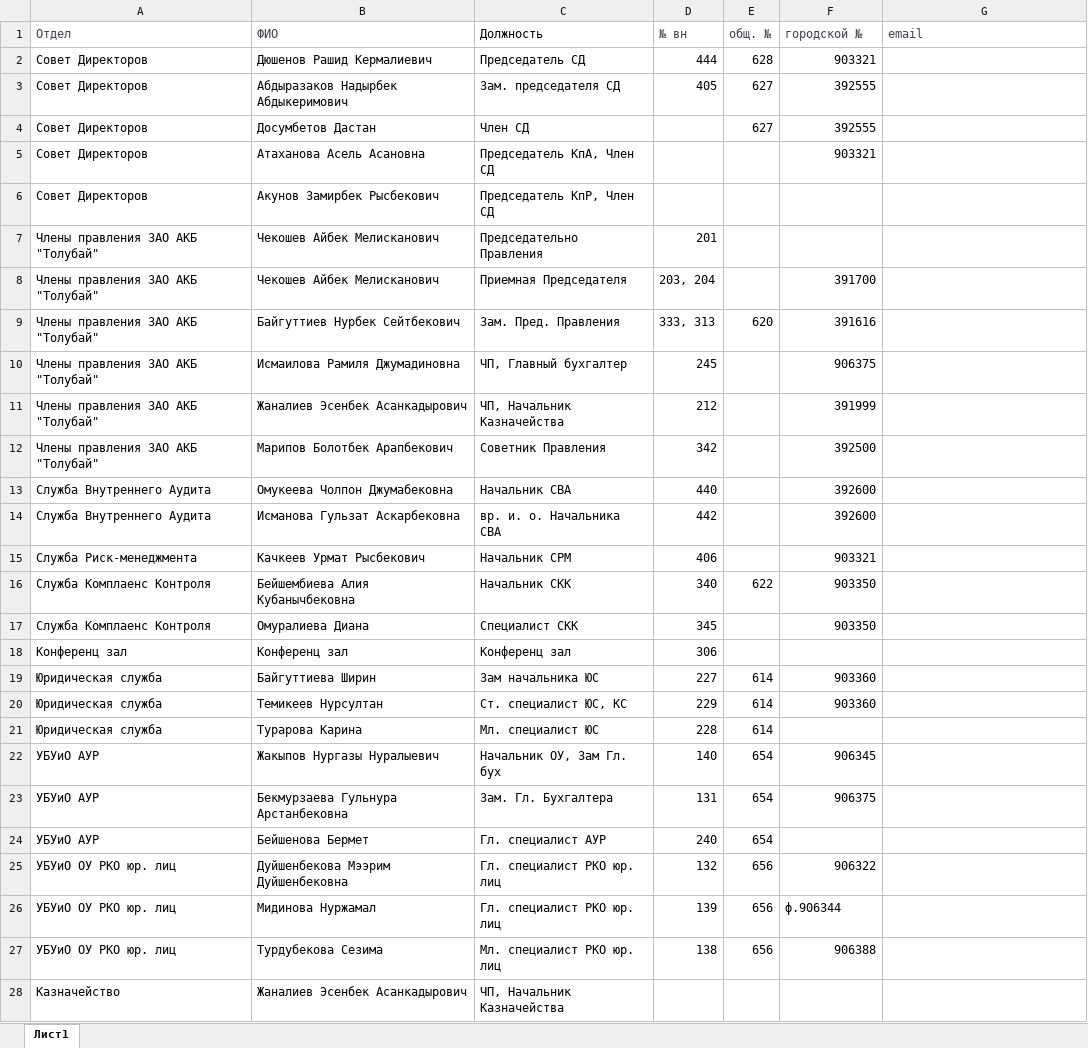
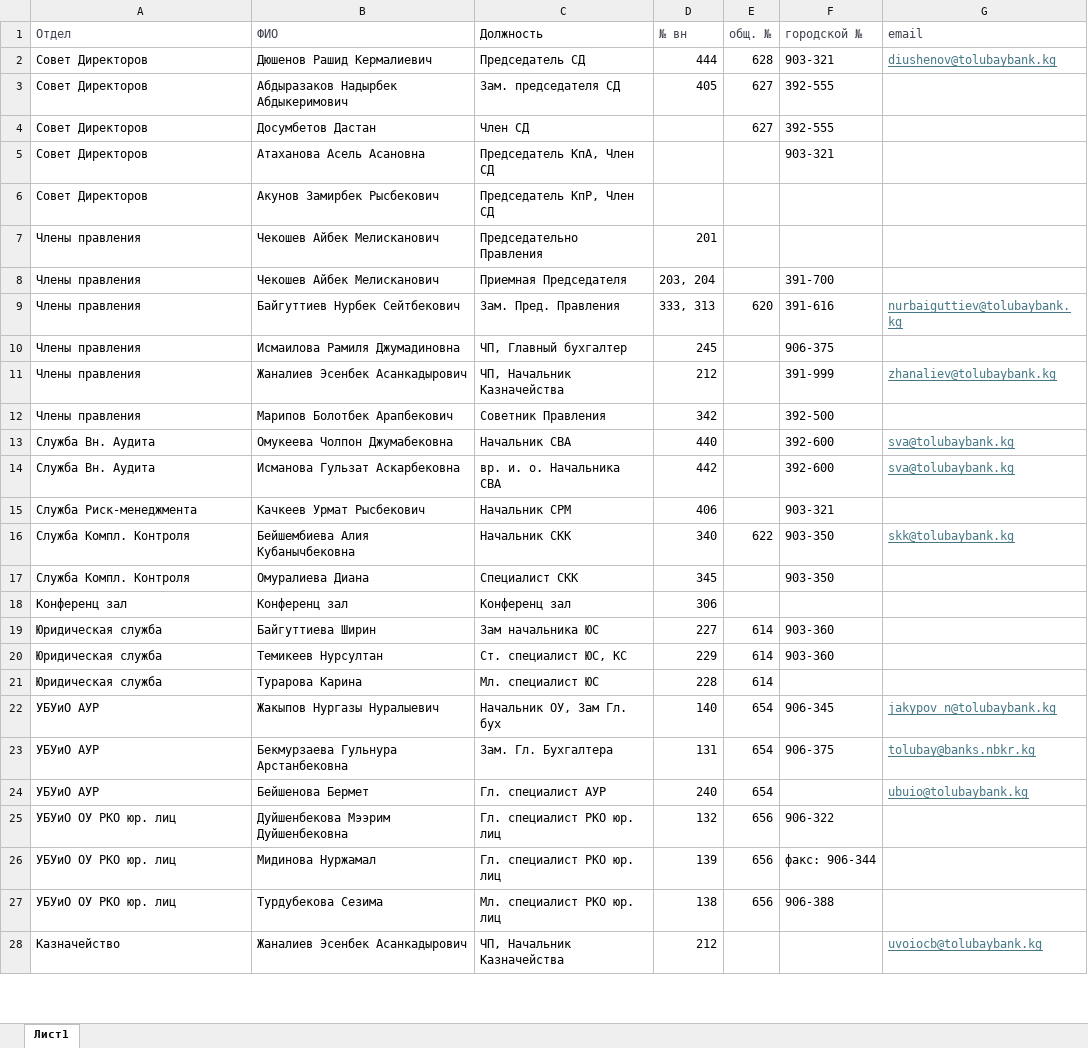
Before and after one commit to ali-adm/handbook, an Excel workbook: Телефонная книга Толубай.xlsx, sheet Лист1, drawn as a sheet; only a part is shown; values as stored, in another font and other column widths than the file's, no borders; the diff covers the shown part only; the diff names each change by its address in the sheet, - before the commit and + after, or states it on an @@ line.

```diff
--- a/Телефонная книга Толубай.xlsx (sheet Лист1)
+++ b/Телефонная книга Толубай.xlsx (sheet Лист1)
-F2 (городской №): 903321
+F2 (городской №): 903-321
-G2 (email): (empty)
+G2 (email): diushenov@tolubaybank.kg
-F3:F4 (городской №): 392555
+F3:F4 (городской №): 392-555
-F5 (городской №): 903321
+F5 (городской №): 903-321
-A7:A12 (Отдел): Члены правления ЗАО АКБ "Толубай"
+A7:A12 (Отдел): Члены правления
-F8 (городской №): 391700
+F8 (городской №): 391-700
-F9 (городской №): 391616
+F9 (городской №): 391-616
-G9 (email): (empty)
+G9 (email): nurbaiguttiev@tolubaybank.kg
-F10 (городской №): 906375
+F10 (городской №): 906-375
-F11 (городской №): 391999
+F11 (городской №): 391-999
-G11 (email): (empty)
+G11 (email): zhanaliev@tolubaybank.kg
-F12 (городской №): 392500
+F12 (городской №): 392-500
-A13:A14 (Отдел): Служба Внутреннего Аудита
+A13:A14 (Отдел): Служба Вн. Аудита
-F13:F14 (городской №): 392600
+F13:F14 (городской №): 392-600
-G13:G14 (email): (empty)
+G13:G14 (email): sva@tolubaybank.kg
-F15 (городской №): 903321
+F15 (городской №): 903-321
-A16:A17 (Отдел): Служба Комплаенс Контроля
+A16:A17 (Отдел): Служба Компл. Контроля
-F16:F17 (городской №): 903350
+F16:F17 (городской №): 903-350
-G16 (email): (empty)
+G16 (email): skk@tolubaybank.kg
-F19:F20 (городской №): 903360
+F19:F20 (городской №): 903-360
-F22 (городской №): 906345
+F22 (городской №): 906-345
-G22 (email): (empty)
+G22 (email): jakypov_n@tolubaybank.kg
-F23 (городской №): 906375
+F23 (городской №): 906-375
-G23 (email): (empty)
+G23 (email): tolubay@banks.nbkr.kg
-G24 (email): (empty)
+G24 (email): ubuio@tolubaybank.kg
-F25 (городской №): 906322
+F25 (городской №): 906-322
-F26 (городской №): ф.906344
+F26 (городской №): факс: 906-344
-F27 (городской №): 906388
+F27 (городской №): 906-388
-D28 (№ вн): (empty)
+D28 (№ вн): 212
-G28 (email): (empty)
+G28 (email): uvoiocb@tolubaybank.kg
```
Also changed, not shown: 77 added rows and 16 edited cells elsewhere in this sheet, 4 other files.
